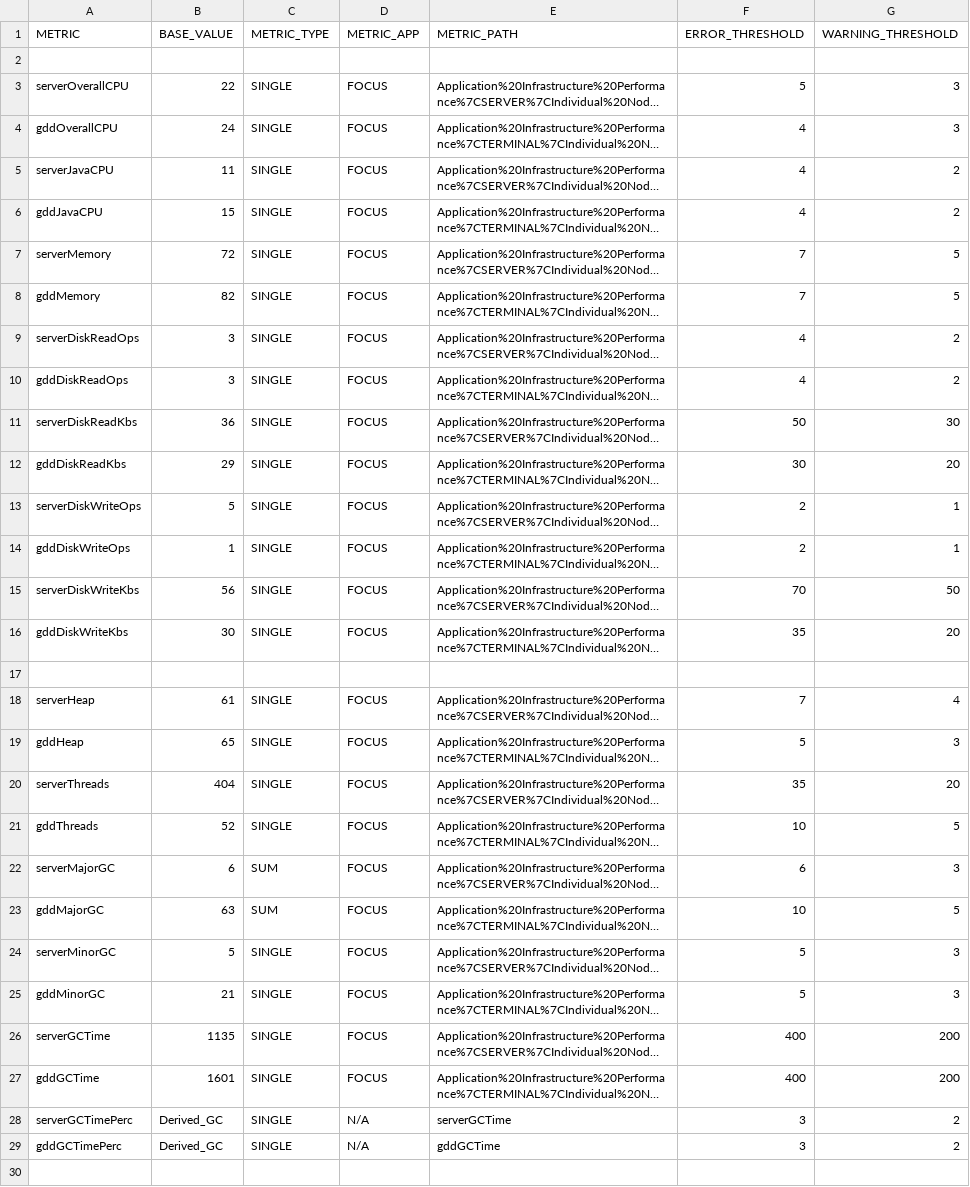
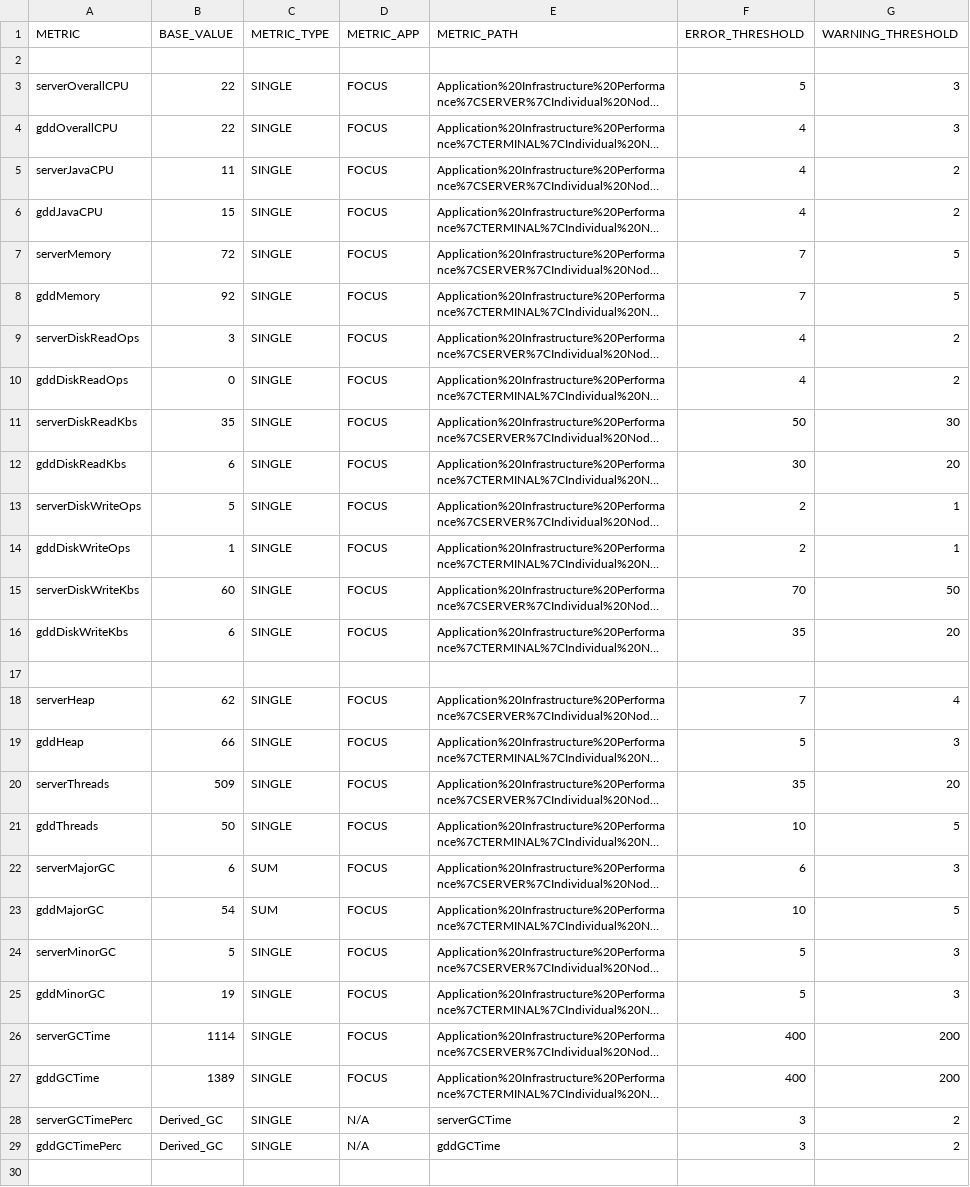
Before and after one commit to NathanLosee/MetricReporter, a CSV file: src/res/Configs/Focus/Fields.csv, drawn as a sheet; only a part is shown; long unchanged cells end in …; the diff covers the shown part only; the diff names each change by its address in the sheet, - before the commit and + after, or states it on an @@ line.

```diff
--- a/src/res/Configs/Focus/Fields.csv
+++ b/src/res/Configs/Focus/Fields.csv
-B4 (BASE_VALUE): 24
+B4 (BASE_VALUE): 22
-B8 (BASE_VALUE): 82
+B8 (BASE_VALUE): 92
-B10 (BASE_VALUE): 3
+B10 (BASE_VALUE): 0
-B11 (BASE_VALUE): 36
+B11 (BASE_VALUE): 35
-B12 (BASE_VALUE): 29
+B12 (BASE_VALUE): 6
-B15 (BASE_VALUE): 56
+B15 (BASE_VALUE): 60
-B16 (BASE_VALUE): 30
+B16 (BASE_VALUE): 6
-B18 (BASE_VALUE): 61
+B18 (BASE_VALUE): 62
-B19 (BASE_VALUE): 65
+B19 (BASE_VALUE): 66
-B20 (BASE_VALUE): 404
+B20 (BASE_VALUE): 509
-B21 (BASE_VALUE): 52
+B21 (BASE_VALUE): 50
-B23 (BASE_VALUE): 63
+B23 (BASE_VALUE): 54
-B25 (BASE_VALUE): 21
+B25 (BASE_VALUE): 19
-B26 (BASE_VALUE): 1135
+B26 (BASE_VALUE): 1114
-B27 (BASE_VALUE): 1601
+B27 (BASE_VALUE): 1389
```
Also changed, not shown: 46 edited cells elsewhere in this file, 9 other files.
